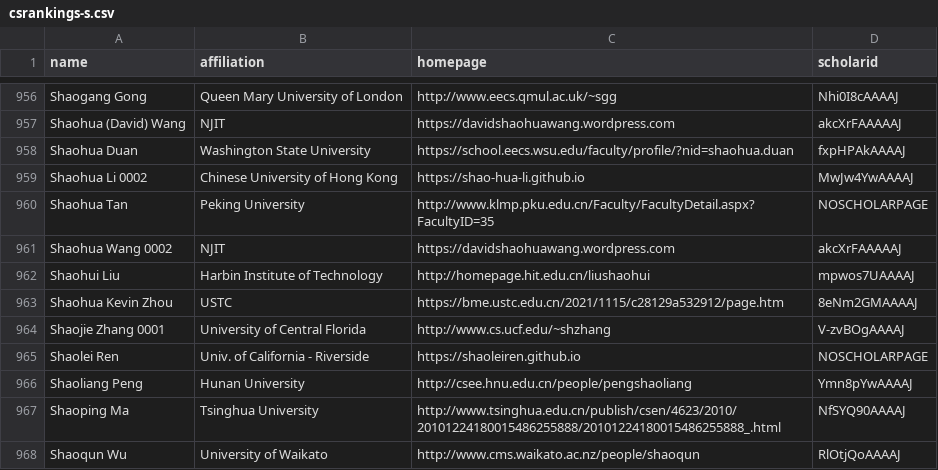
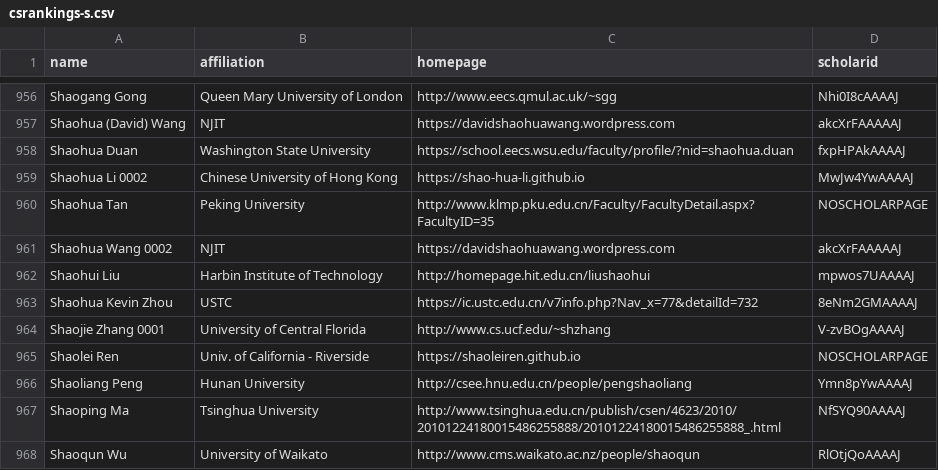
Before and after one commit to Jarviswang94/CSrankings, a CSV file: csrankings-s.csv, drawn as a sheet; only a part is shown, gaps mark what is left out.

```diff
--- a/csrankings-s.csv
+++ b/csrankings-s.csv
@@ -962,3 +962,3 @@ Shaohua Wang 0002,NJIT,https://davidshaohuawang.wordpress.com,akcXrFAAAAAJ
 Shaohui Liu,Harbin Institute of Technology,http://homepage.hit.edu.cn/liushaohui,mpwos7UAAAAJ
-Shaohua Kevin Zhou,USTC,https://bme.ustc.edu.cn/2021/1115/c28129a532912/page.htm,8eNm2GMAAAAJ
+Shaohua Kevin Zhou,USTC,https://ic.ustc.edu.cn/v7info.php?Nav_x=77&detailId=732,8eNm2GMAAAAJ
 Shaojie Zhang 0001,University of Central Florida,http://www.cs.ucf.edu/~shzhang,V-zvBOgAAAAJ
```
Also changed, not shown: csrankings-y.csv, csrankings-z.csv.
